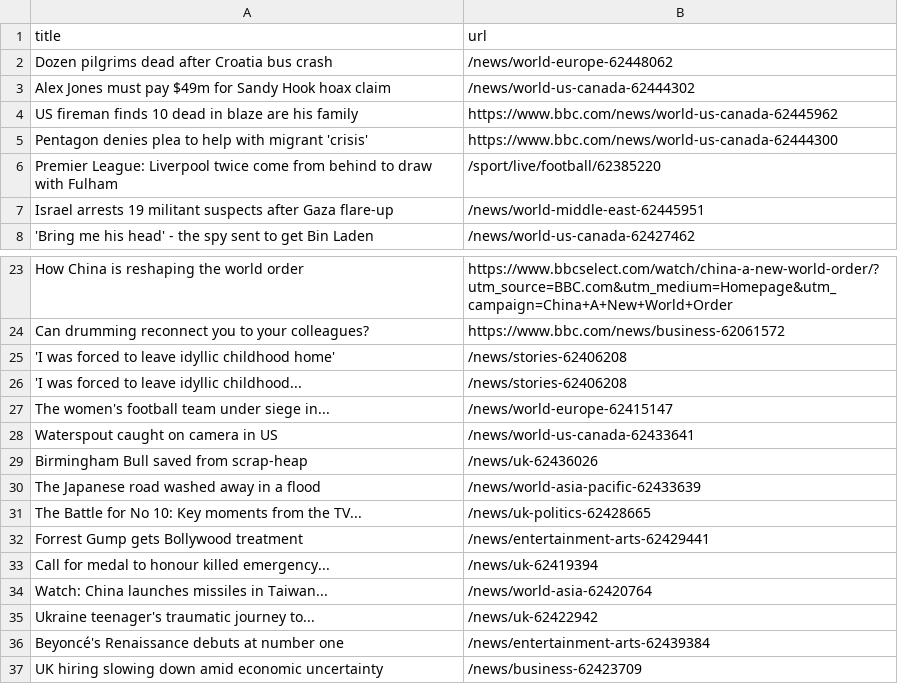
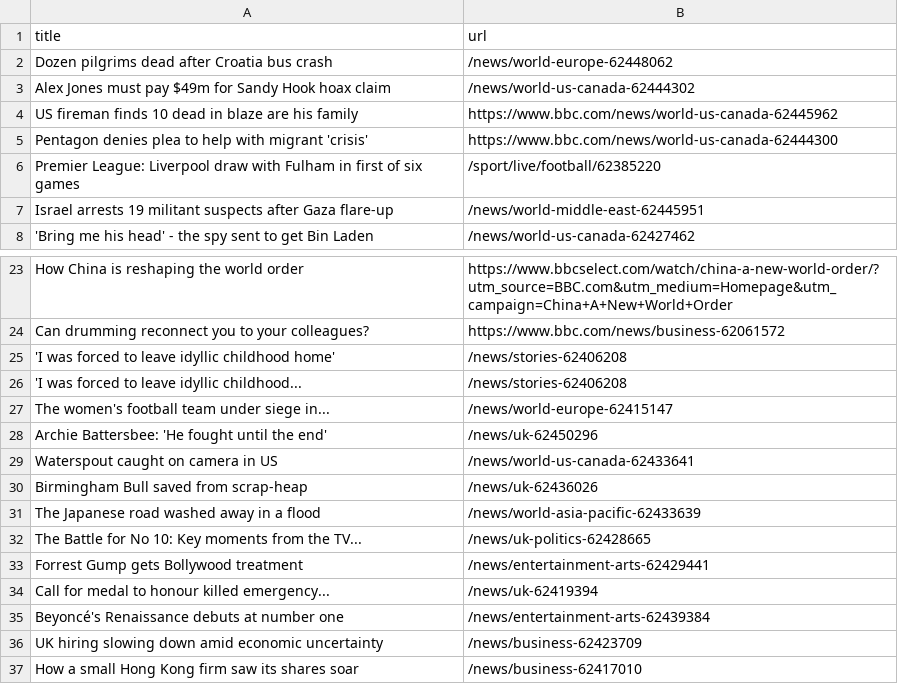
Before and after one commit to ErichBuergler/automatic-scraper-bbc, a CSV file: bbc.csv, drawn as a sheet; only a part is shown, gaps mark what is left out; the shorter side is filled out with more unchanged rows.

```diff
--- a/bbc.csv
+++ b/bbc.csv
@@ -5,3 +5,3 @@ US fireman finds 10 dead in blaze are his family,https://www.bbc.com/news/world-
 Pentagon denies plea to help with migrant 'crisis',https://www.bbc.com/news/world-us-canada-62444300
-Premier League: Liverpool twice come from behind to draw with Fulham,/sport/live/football/62385220
+Premier League: Liverpool draw with Fulham in first of six games,/sport/live/football/62385220
 Israel arrests 19 militant suspects after Gaza flare-up,/news/world-middle-east-62445951
@@ -27,2 +27,3 @@ Can drumming reconnect you to your colleagues?,https://www.bbc.com/news/business
 The women's football team under siege in...,/news/world-europe-62415147
+Archie Battersbee: 'He fought until the end',/news/uk-62450296
 Waterspout caught on camera in US,/news/world-us-canada-62433641
@@ -33,4 +34,2 @@ Forrest Gump gets Bollywood treatment,/news/entertainment-arts-62429441
 Call for medal to honour killed emergency...,/news/uk-62419394
-Watch: China launches missiles in Taiwan...,/news/world-asia-62420764
-Ukraine teenager's traumatic journey to...,/news/uk-62422942
 Beyoncé's Renaissance debuts at number one,/news/entertainment-arts-62439384
```
